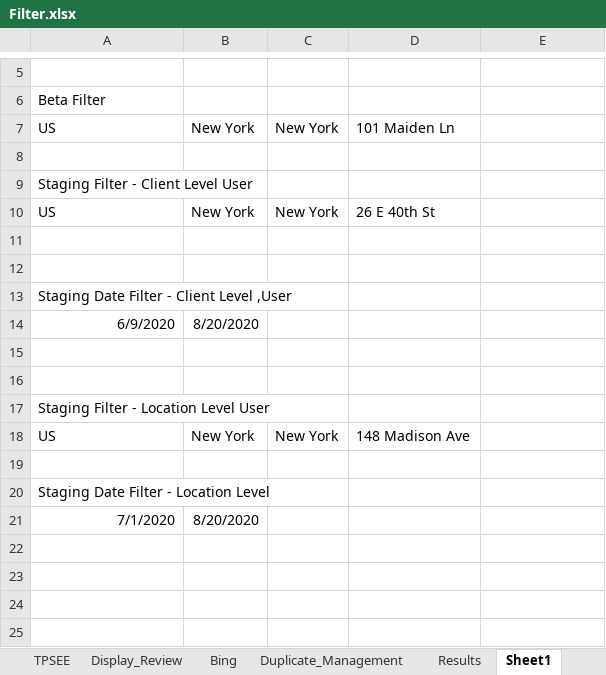
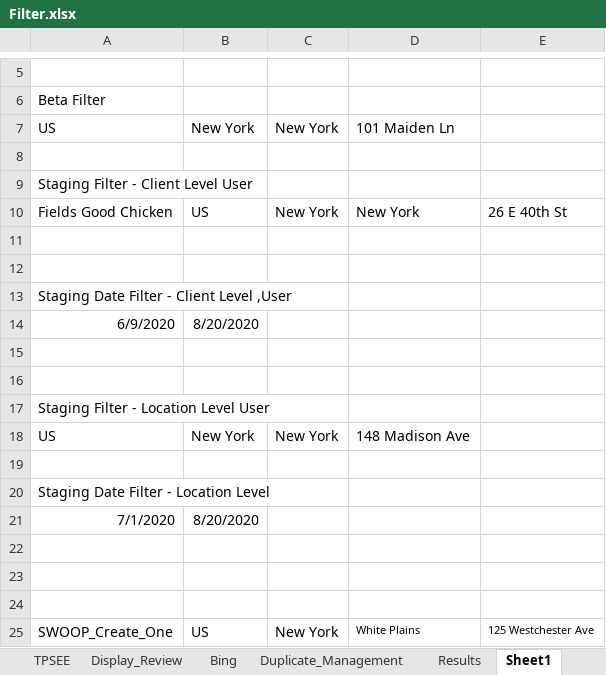
Before and after one commit to DAC-Projects/DACAutomation, an Excel workbook: data/Filter.xlsx, sheet Sheet1, drawn as a sheet; only a part is shown, gaps mark what is left out; values as stored, in another font and other column widths than the file's, no borders; removed rows and columns are numbered as before the commit, all else as after; the diff names each change by its address in the sheet, - before the commit and + after, or states it on an @@ line.

```diff
--- a/data/Filter.xlsx (sheet Sheet1)
+++ b/data/Filter.xlsx (sheet Sheet1)
-row 10: US | New York | New York | 26 E 40th St
+row 10: Fields Good Chicken | US | New York | New York | 26 E 40th St
+row 22: (empty)
+row 23: (empty)
+row 24: (empty)
+row 25: SWOOP_Create_One | US | New York | White Plains | 125 Westchester Ave
```
Also changed, not shown: sheet TPSEE, sheet BingZoom, sheet Bing, sheet Zoom, data/Reviews.xlsx, 9 other files.
